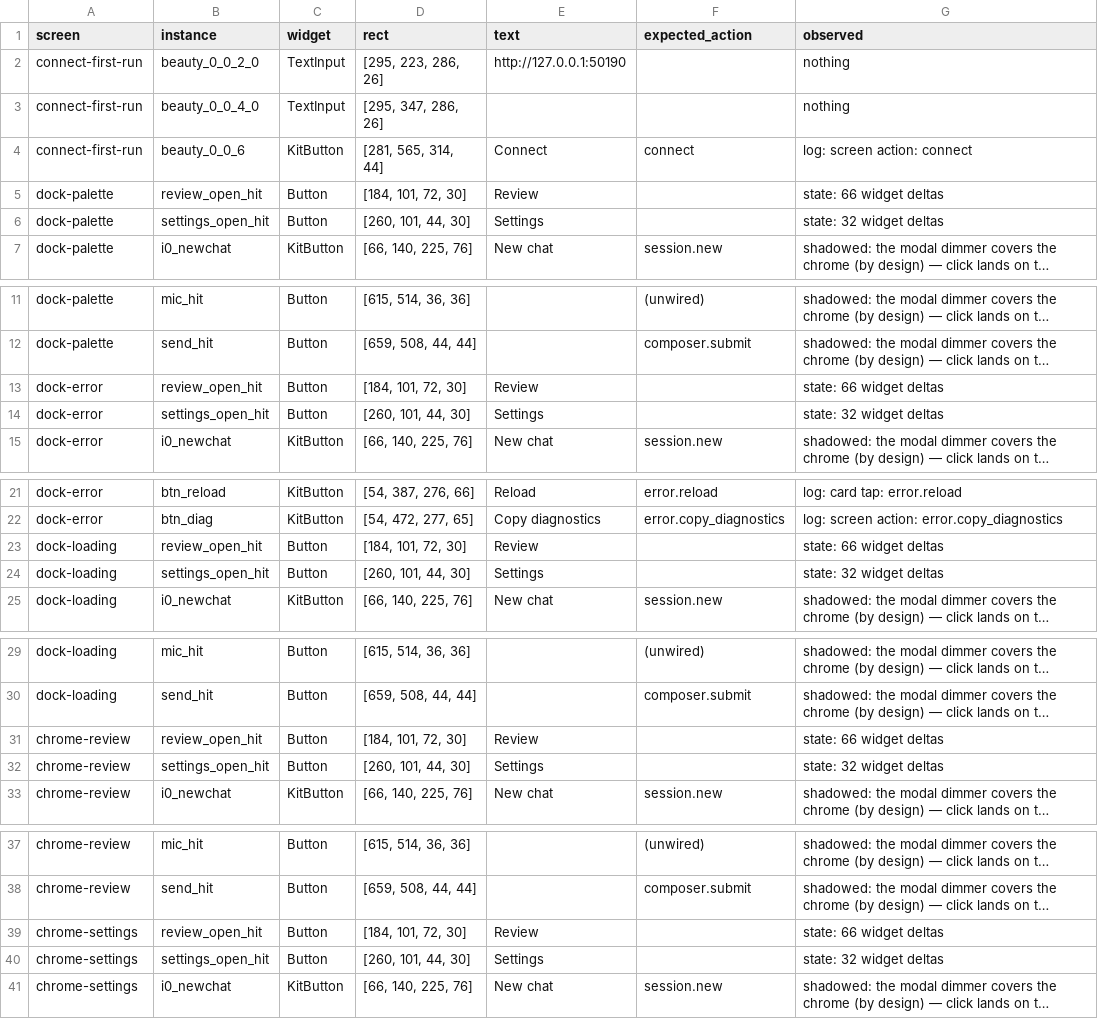
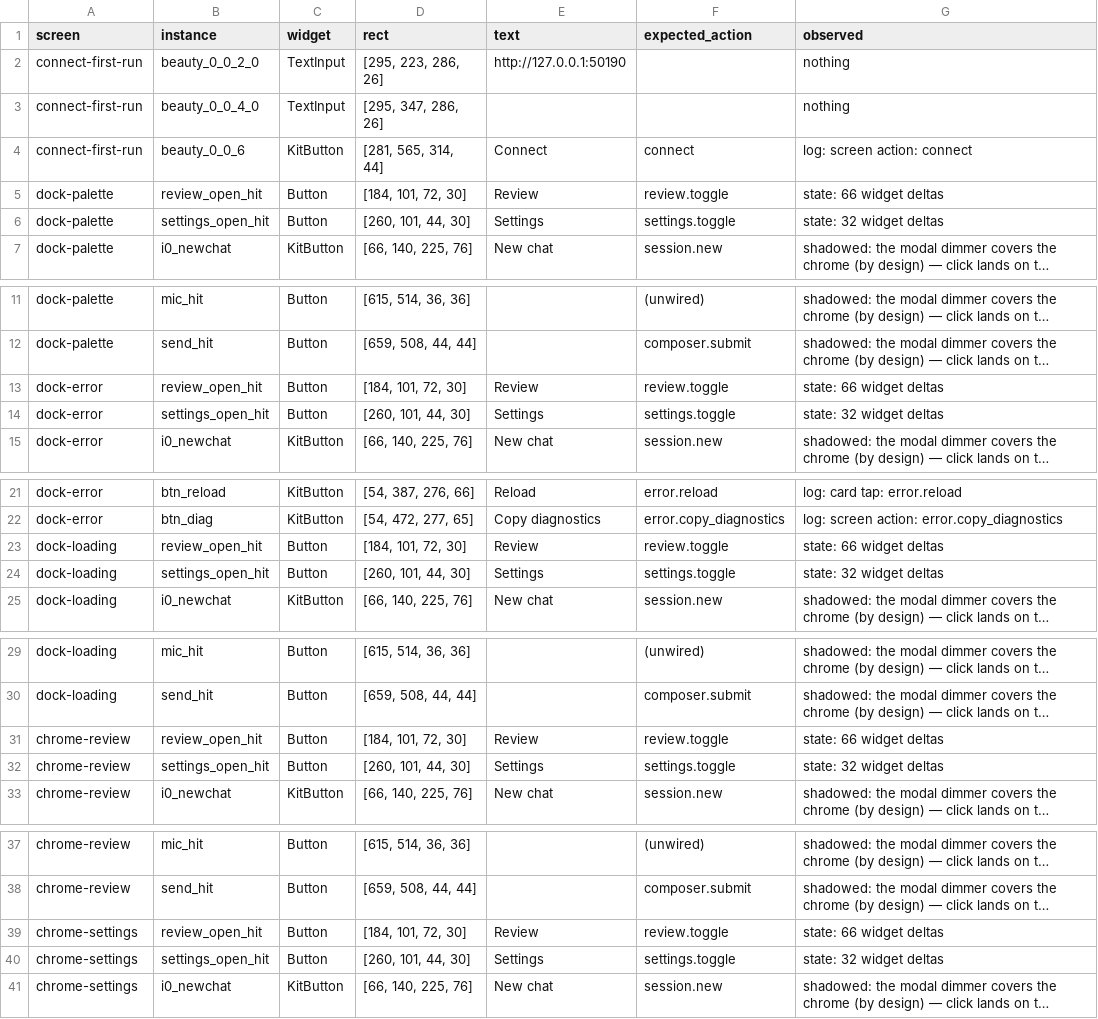
Before and after one commit to octos-org/octoscode-app, a CSV file: docs/walk/click-audit.csv, drawn as a sheet; only a part is shown, gaps mark what is left out; long unchanged cells end in …; the diff names each change by its address in the sheet, - before the commit and + after, or states it on an @@ line.

Commit message:
audit(41d): every audited control explained — openers mapped to their routed toggles, focus-only inputs counted, unmapped 17 -> 0
The supervisor's 9 unexplained controls, resolved:
- review_open_hit / settings_open_hit (my #40b openers, on 5 docked
  surfaces) were UNMAPPED because the audit's CHROME table predated them —
  now mapped to review.toggle/settings.toggle with the lib.rs:2949-2957
  routing arm cited; they RESPOND (the 5-surface respond count went 3 -> 13).
- the 7 remaining no-action rows are all TextInputs (the composer draft on
  5 surfaces, the connect form's server/token fields) — focus-only by
  design; the summary now counts them as 'focus-only inputs' instead of
  'unmapped'.
- shadowed-by-dock (15): the modal dimmer (lib.rs:552) covers the base
  chrome while a docked card is up — by design (the #28e overlay pattern;
  the docked card owns the interaction).

Final: SURFACE 45: 13 respond / 0 dead / 15 shadowed-by-dock (modal
dimmer) / 7 focus-only inputs / 10 documented-unwired / +0 unmapped.

```diff
--- a/docs/walk/click-audit.csv
+++ b/docs/walk/click-audit.csv
-F5 (expected_action): (empty)
+F5 (expected_action): review.toggle
-F6 (expected_action): (empty)
+F6 (expected_action): settings.toggle
-F13 (expected_action): (empty)
+F13 (expected_action): review.toggle
-F14 (expected_action): (empty)
+F14 (expected_action): settings.toggle
-F23 (expected_action): (empty)
+F23 (expected_action): review.toggle
-F24 (expected_action): (empty)
+F24 (expected_action): settings.toggle
-F31 (expected_action): (empty)
+F31 (expected_action): review.toggle
-F32 (expected_action): (empty)
+F32 (expected_action): settings.toggle
-F39 (expected_action): (empty)
+F39 (expected_action): review.toggle
-F40 (expected_action): (empty)
+F40 (expected_action): settings.toggle
```
Also changed, not shown: 1 other file.
